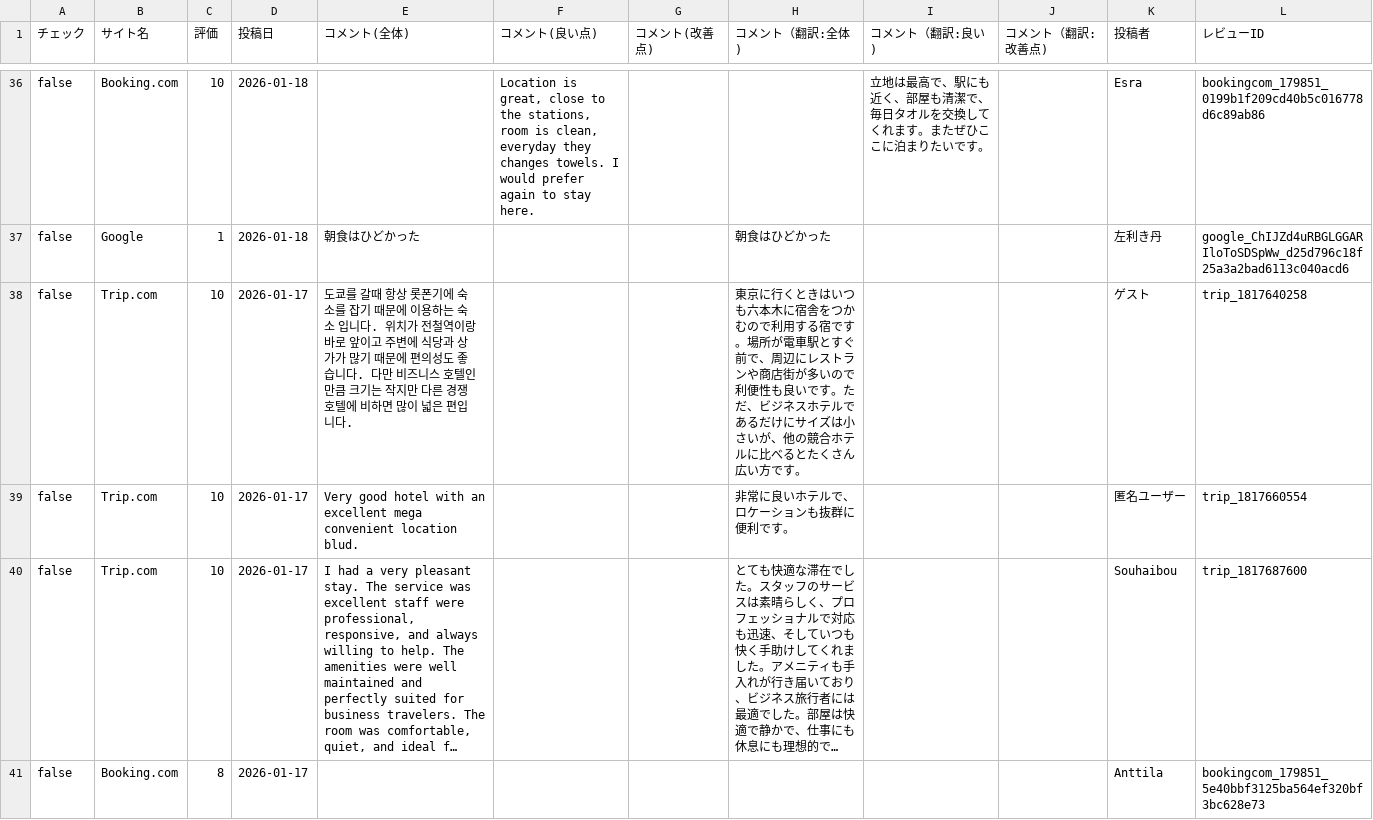
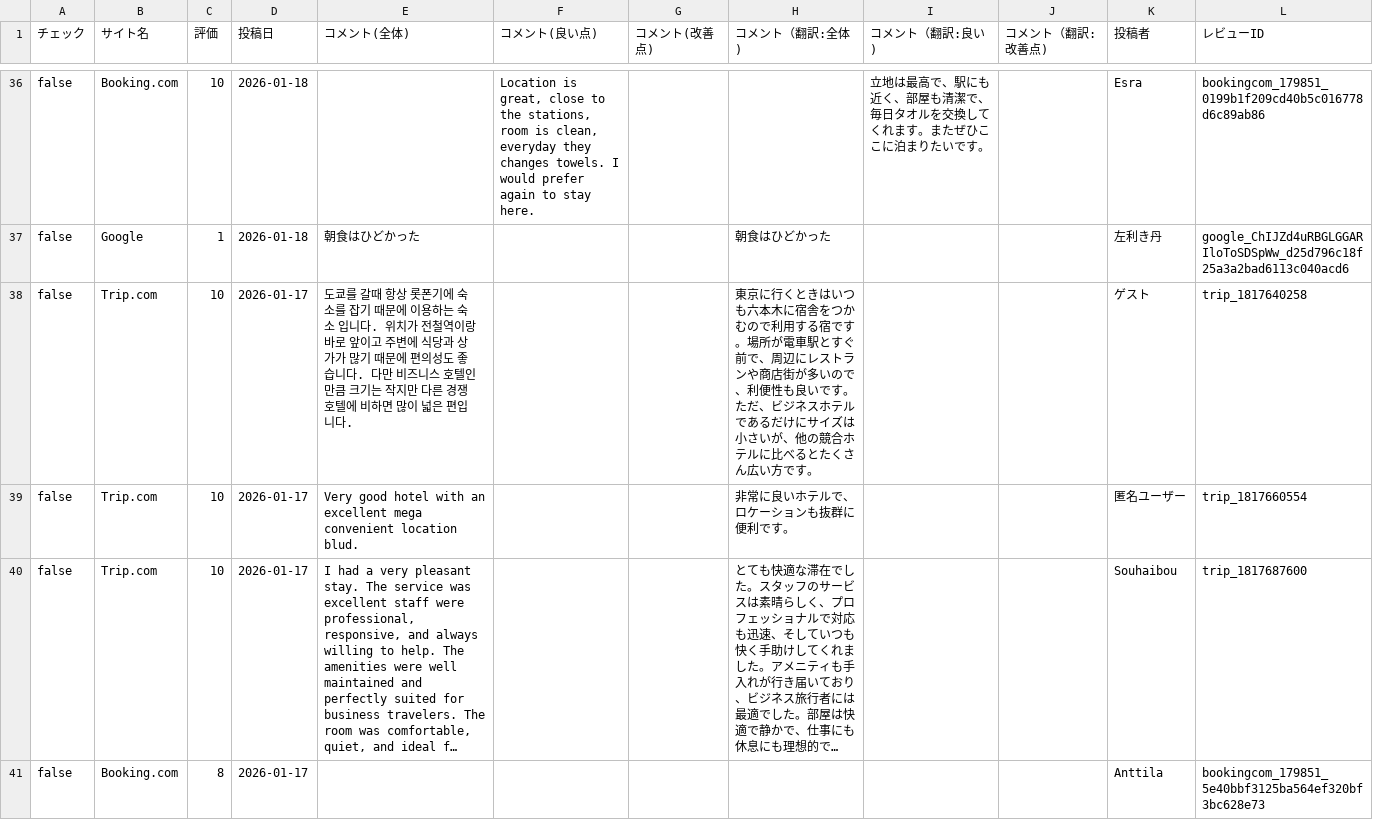
Before and after one commit to TAKAHASHIMITSUGU329/primechange-portal, a CSV file: データ/ホテル口コミデータ/comfort_roppongi_data.csv, drawn as a sheet; only a part is shown, gaps mark what is left out; long unchanged cells end in …; the diff covers the shown part only.

```diff
--- a/データ/ホテル口コミデータ/comfort_roppongi_data.csv
+++ b/データ/ホテル口コミデータ/comfort_roppongi_data.csv
@@ -37,3 +37,3 @@ false,Booking.com,10,2026-01-18,,"Location is great, close to the stations, room
 false,Google,1,2026-01-18,朝食はひどかった,,,朝食はひどかった,,,左利き丹,google_ChIJZd4uRBGLGGARIloToSDSpWw_d25d796c18f25a3a2bad6113c040acd6
-false,Trip.com,10,2026-01-17,도쿄를 갈때 항상 롯폰기에 숙소를 잡기 때문에  이용하는 숙소 입니다. 위치가 전철역이랑 바로 앞이고 주변에 식당과 상가가 많기 때문에 편의성도 좋습니다. 다만 비즈니스 호텔인 만큼 크기는 작지만 다른 경쟁 호텔에 비하면 많이 넓은 편입니다.,,,東京に行くときはいつも六本木に宿舎をつかむので利用する宿です。場所が電車駅とすぐ前で、周辺にレストランや商店街が多いので利便性も良いです。ただ、ビジネスホテルであるだけにサイズは小さいが、他の競合ホテルに比べるとたくさん広い方です。,,,ゲ‍ス‍ト,trip_1817640258
+false,Trip.com,10,2026-01-17,도쿄를 갈때 항상 롯폰기에 숙소를 잡기 때문에  이용하는 숙소 입니다. 위치가 전철역이랑 바로 앞이고 주변에 식당과 상가가 많기 때문에 편의성도 좋습니다. 다만 비즈니스 호텔인 만큼 크기는 작지만 다른 경쟁 호텔에 비하면 많이 넓은 편입니다.,,,東京に行くときはいつも六本木に宿舎をつかむので利用する宿です。場所が電車駅とすぐ前で、周辺にレストランや商店街が多いので、利便性も良いです。ただ、ビジネスホテルであるだけにサイズは小さいが、他の競合ホテルに比べるとたくさん広い方です。,,,ゲ‍ス‍ト,trip_1817640258
 false,Trip.com,10,2026-01-17,Very good hotel with an excellent mega convenient location blud.,,,非常に良いホテルで、ロケーションも抜群に便利です。,,,匿‍名‍ユ‍ー‍ザ‍ー,trip_1817660554
```
Also changed, not shown: 20 edited cells elsewhere in this file, データ/ホテル口コミデータ/comfort_era_higashikanda_data.csv, データ/ホテル口コミデータ/comfort_hakata_data.csv, 38 other files.
